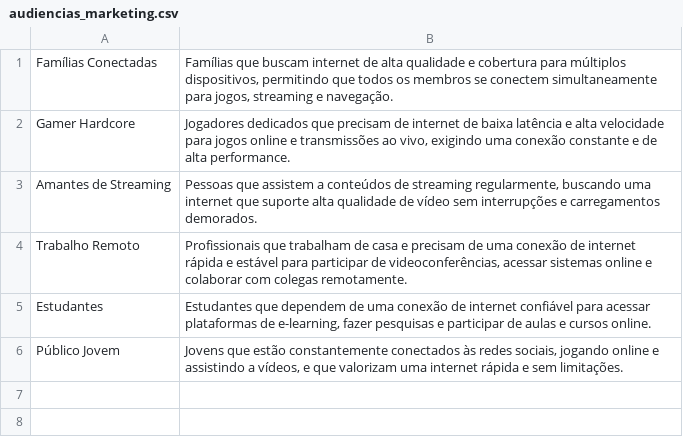
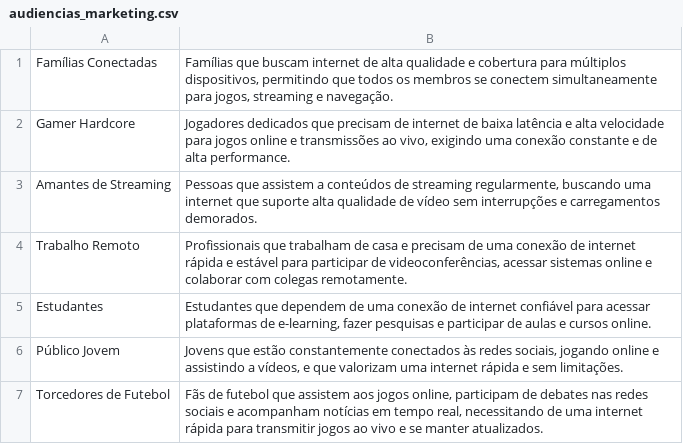
Before and after one commit to denisadobe/custom-css, a CSV file: audiencias_marketing.csv, drawn as a sheet.

Commit message:
Update audiencias_marketing.csv

```diff
--- a/audiencias_marketing.csv
+++ b/audiencias_marketing.csv
@@ -6 +6,2 @@ Estudantes,"Estudantes que dependem de uma conexão de internet confiável para
 Público Jovem,"Jovens que estão constantemente conectados às redes sociais, jogando online e assistindo a vídeos, e que valorizam uma internet rápida e sem limitações."
+Torcedores de Futebol,"Fãs de futebol que assistem aos jogos online, participam de debates nas redes sociais e acompanham notícias em tempo real, necessitando de uma internet rápida para transmitir jogos ao vivo e se manter atualizados."
```
